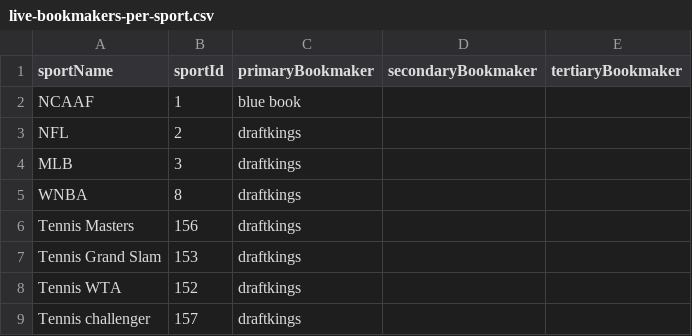
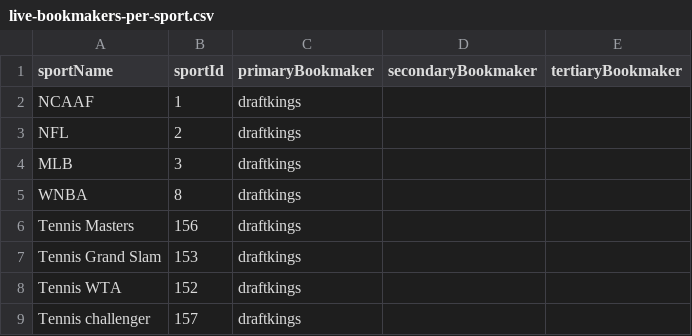
Before and after one commit to thales-markets/sports-markets-v2-risk-management, a CSV file: live-bookmakers-per-sport.csv, drawn as a sheet; only a part is shown.

Commit message:
Update live-bookmakers-per-sport.csv

```diff
--- a/live-bookmakers-per-sport.csv
+++ b/live-bookmakers-per-sport.csv
@@ -1,3 +1,3 @@
 sportName,sportId,primaryBookmaker,secondaryBookmaker,tertiaryBookmaker
-NCAAF,1,blue book,,
+NCAAF,1,draftkings,,
 NFL,2,draftkings,,
```
